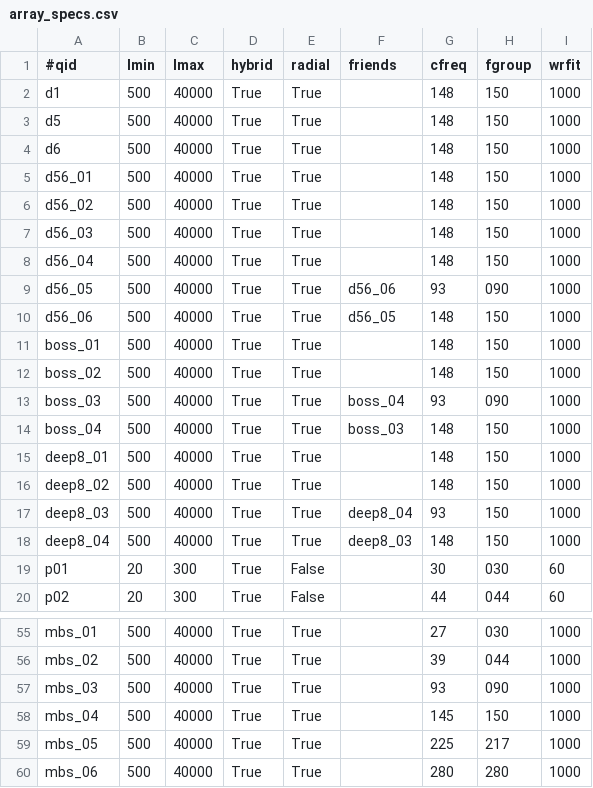
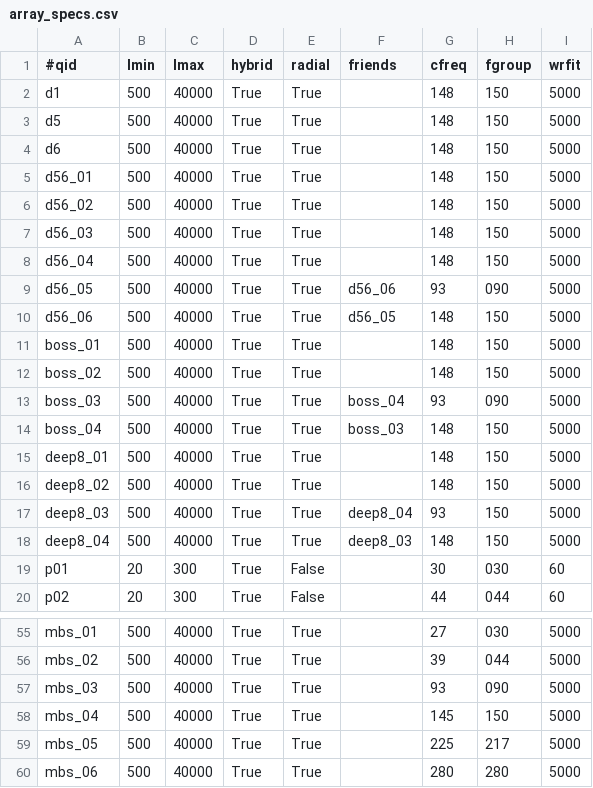
Before and after one commit to ACTCollaboration/tilec, a CSV file: input/array_specs.csv, drawn as a sheet; only a part is shown, gaps mark what is left out; the diff covers the shown part only; the diff names each change by its address in the sheet, - before the commit and + after, or states it on an @@ line.

```diff
--- a/input/array_specs.csv
+++ b/input/array_specs.csv
-I2:I18 (wrfit): 1000
+I2:I18 (wrfit): 5000
-I55:I60 (wrfit): 1000
+I55:I60 (wrfit): 5000
```
Also changed, not shown: 27 edited cells elsewhere in this file, paper/compsep-table - Sheet1.csv, 15 other files.
